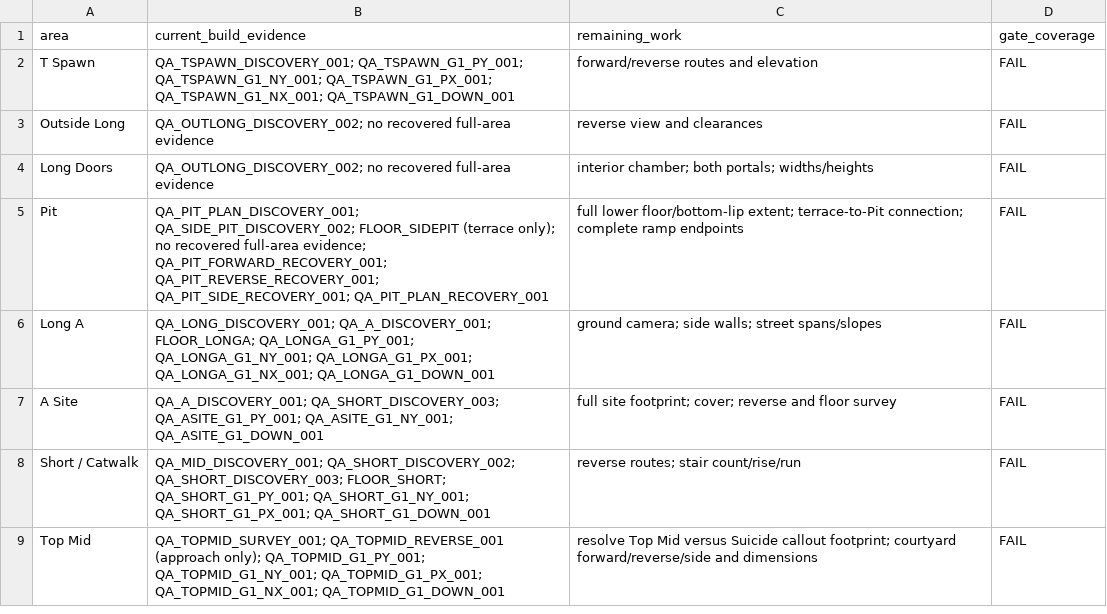
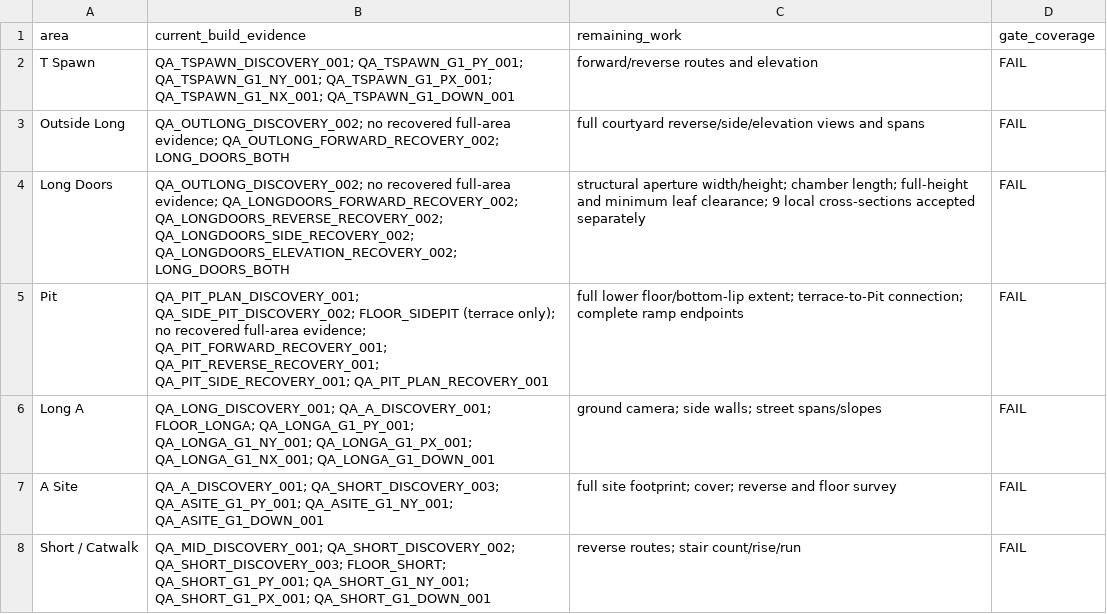
Before and after one commit to raiinman/FN_Dust2, a CSV file: reference/COVERAGE_MATRIX.csv, drawn as a sheet; only a part is shown; the shorter side is filled out with more unchanged rows.

```diff
--- a/reference/COVERAGE_MATRIX.csv
+++ b/reference/COVERAGE_MATRIX.csv
@@ -2,4 +2,4 @@ area,current_build_evidence,remaining_work,gate_coverage
 T Spawn,QA_TSPAWN_DISCOVERY_001; QA_TSPAWN_G1_PY_001; QA_TSPAWN_G1_NY_001; QA_TSPAWN_G1_PX_001; QA_TSPAWN_G1_NX_001; QA_TSPAWN_G1_DOWN_001,forward/reverse routes and elevation,FAIL
-Outside Long,QA_OUTLONG_DISCOVERY_002; no recovered full-area evidence,reverse view and clearances,FAIL
-Long Doors,QA_OUTLONG_DISCOVERY_002; no recovered full-area evidence,interior chamber; both portals; widths/heights,FAIL
+Outside Long,QA_OUTLONG_DISCOVERY_002; no recovered full-area evidence; QA_OUTLONG_FORWARD_RECOVERY_002; LONG_DOORS_BOTH,full courtyard reverse/side/elevation views and spans,FAIL
+Long Doors,QA_OUTLONG_DISCOVERY_002; no recovered full-area evidence; QA_LONGDOORS_FORWARD_RECOVERY_002; QA_LONGDOORS_REVERSE_RECOVERY_002; QA_LONGDOORS_SIDE_RECOVERY_002; QA_LONGDOORS_ELEVATION_RECOVERY_002; LONG_DOORS_BOTH,structural aperture width/height; chamber length; full-height and minimum leaf clearance; 9 local cross-sections accepted separately,FAIL
 Pit,QA_PIT_PLAN_DISCOVERY_001; QA_SIDE_PIT_DISCOVERY_002; FLOOR_SIDEPIT (terrace only); no recovered full-area evidence; QA_PIT_FORWARD_RECOVERY_001; QA_PIT_REVERSE_RECOVERY_001; QA_PIT_SIDE_RECOVERY_001; QA_PIT_PLAN_RECOVERY_001,full lower floor/bottom-lip extent; terrace-to-Pit connection; complete ramp endpoints,FAIL
```
Also changed, not shown: reference/MEASUREMENTS.csv, reference/REFERENCE_MANIFEST.csv, 31 other files.
